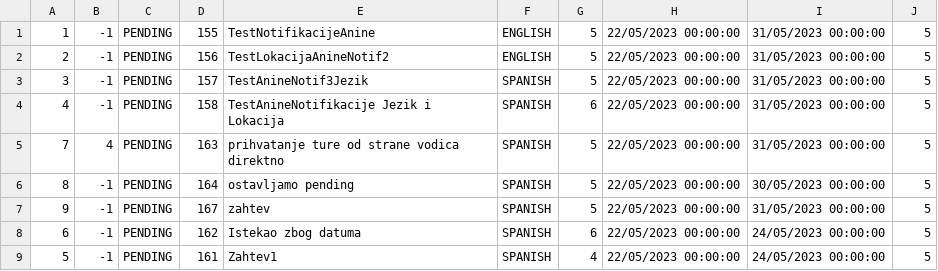
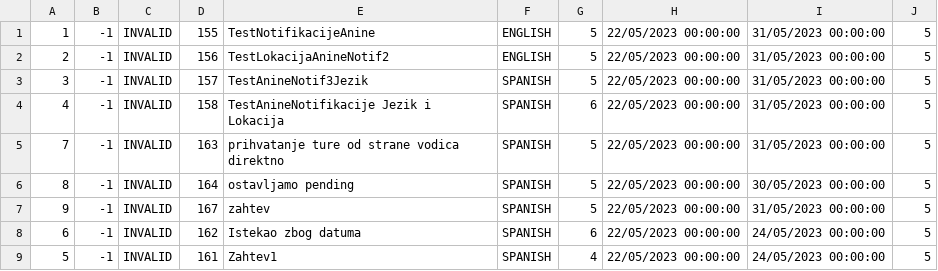
Before and after one commit to kovacevicanja/sims-grupa3-teamA, a CSV file: Resources/Data/tourRequests.csv, drawn as a sheet.

```diff
--- a/Resources/Data/tourRequests.csv
+++ b/Resources/Data/tourRequests.csv
@@ -1,9 +1,9 @@
-1|-1|PENDING|155|TestNotifikacijeAnine|ENGLISH|5|22/05/2023 00:00:00|31/05/2023 00:00:00|5
-2|-1|PENDING|156|TestLokacijaAnineNotif2|ENGLISH|5|22/05/2023 00:00:00|31/05/2023 00:00:00|5
-3|-1|PENDING|157|TestAnineNotif3Jezik|SPANISH|5|22/05/2023 00:00:00|31/05/2023 00:00:00|5
-4|-1|PENDING|158|TestAnineNotifikacije Jezik i Lokacija|SPANISH|6|22/05/2023 00:00:00|31/05/2023 00:00:00|5
-7|4|PENDING|163|prihvatanje ture od strane vodica direktno|SPANISH|5|22/05/2023 00:00:00|31/05/2023 00:00:00|5
-8|-1|PENDING|164|ostavljamo pending|SPANISH|5|22/05/2023 00:00:00|30/05/2023 00:00:00|5
-9|-1|PENDING|167|zahtev |SPANISH|5|22/05/2023 00:00:00|31/05/2023 00:00:00|5
-6|-1|PENDING|162|Istekao zbog datuma|SPANISH|6|22/05/2023 00:00:00|24/05/2023 00:00:00|5
-5|-1|PENDING|161|Zahtev1|SPANISH|4|22/05/2023 00:00:00|24/05/2023 00:00:00|5
+1|-1|INVALID|155|TestNotifikacijeAnine|ENGLISH|5|22/05/2023 00:00:00|31/05/2023 00:00:00|5
+2|-1|INVALID|156|TestLokacijaAnineNotif2|ENGLISH|5|22/05/2023 00:00:00|31/05/2023 00:00:00|5
+3|-1|INVALID|157|TestAnineNotif3Jezik|SPANISH|5|22/05/2023 00:00:00|31/05/2023 00:00:00|5
+4|-1|INVALID|158|TestAnineNotifikacije Jezik i Lokacija|SPANISH|6|22/05/2023 00:00:00|31/05/2023 00:00:00|5
+7|-1|INVALID|163|prihvatanje ture od strane vodica direktno|SPANISH|5|22/05/2023 00:00:00|31/05/2023 00:00:00|5
+8|-1|INVALID|164|ostavljamo pending|SPANISH|5|22/05/2023 00:00:00|30/05/2023 00:00:00|5
+9|-1|INVALID|167|zahtev |SPANISH|5|22/05/2023 00:00:00|31/05/2023 00:00:00|5
+6|-1|INVALID|162|Istekao zbog datuma|SPANISH|6|22/05/2023 00:00:00|24/05/2023 00:00:00|5
+5|-1|INVALID|161|Zahtev1|SPANISH|4|22/05/2023 00:00:00|24/05/2023 00:00:00|5
```
Also changed, not shown: Resources/Data/users.csv, 12 other files.
